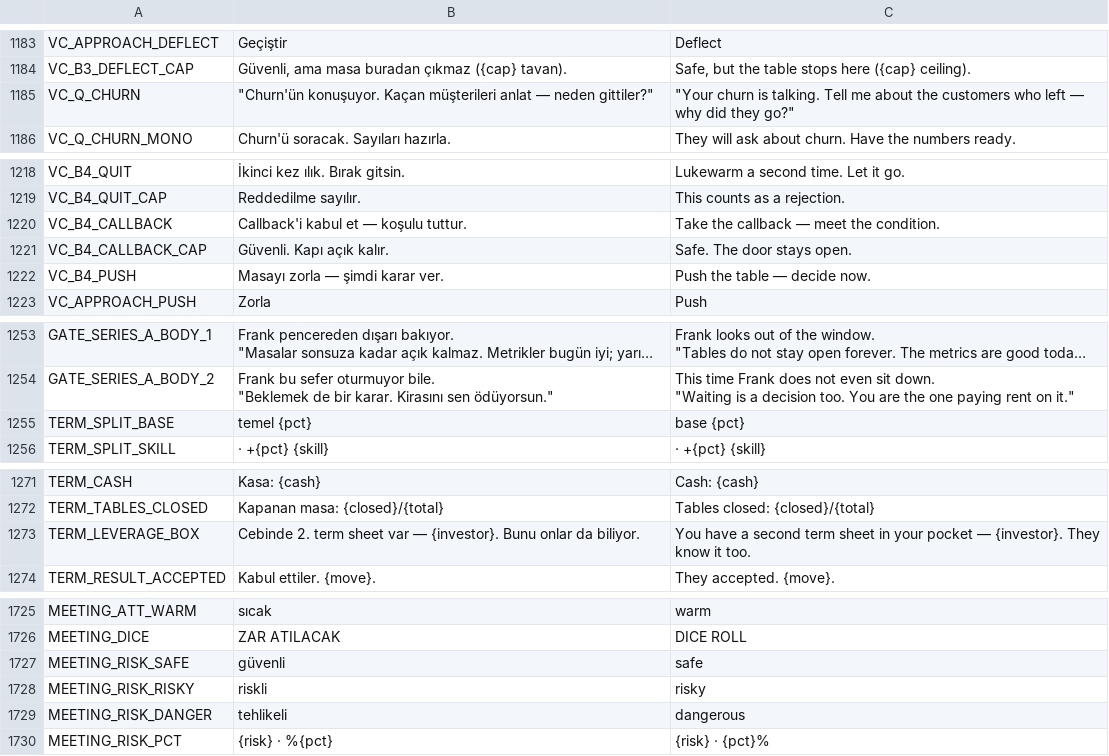
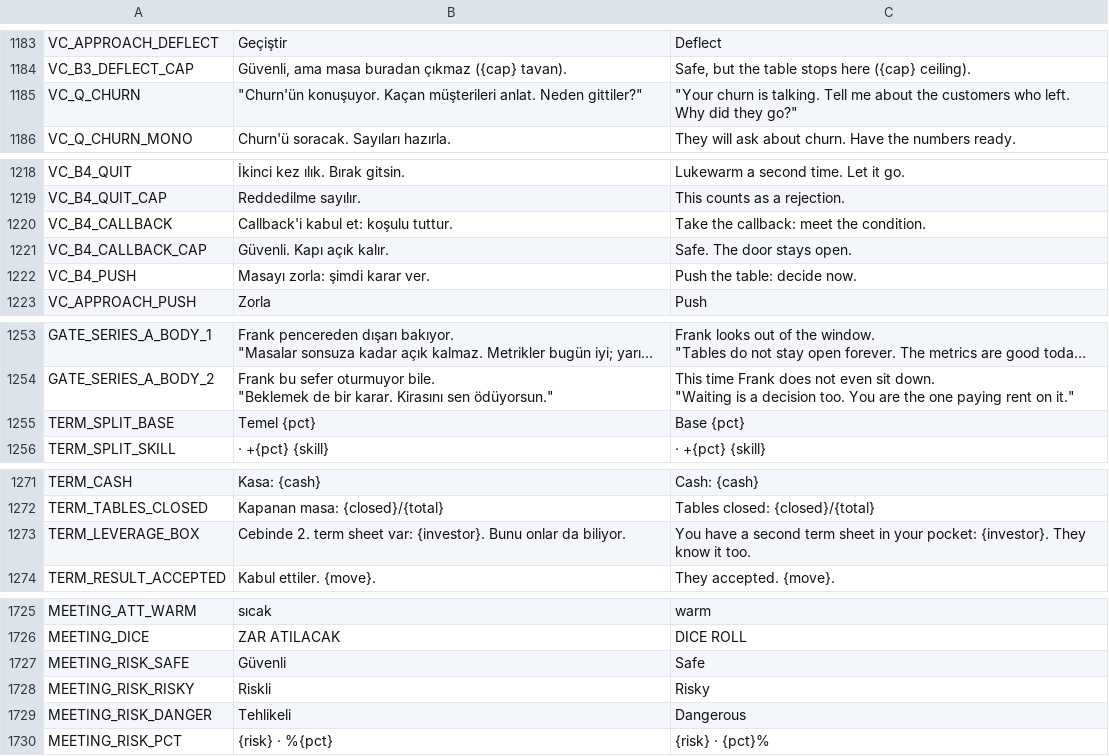
Before and after one commit to erdem1v/projectunicorn, a CSV file: project-unicorn/localization/strings.csv, drawn as a sheet; only a part is shown, gaps mark what is left out; long unchanged cells end in …; the diff covers the shown part only.

```diff
--- a/project-unicorn/localization/strings.csv
+++ b/project-unicorn/localization/strings.csv
@@ -1228,3 +1228,3 @@ VC_APPROACH_DEFLECT,Geçiştir,Deflect
 VC_B3_DEFLECT_CAP,"Güvenli, ama masa buradan çıkmaz ({cap} tavan).","Safe, but the table stops here ({cap} ceiling)."
-VC_Q_CHURN,"""Churn'ün konuşuyor. Kaçan müşterileri anlat — neden gittiler?""","""Your churn is talking. Tell me about the customers who left — why did they go?"""
+VC_Q_CHURN,"""Churn'ün konuşuyor. Kaçan müşterileri anlat. Neden gittiler?""","""Your churn is talking. Tell me about the customers who left. Why did they go?"""
 VC_Q_CHURN_MONO,Churn'ü soracak. Sayıları hazırla.,They will ask about churn. Have the numbers ready.
@@ -1263,5 +1263,5 @@ VC_B4_QUIT,İkinci kez ılık. Bırak gitsin.,Lukewarm a second time. Let it go.
 VC_B4_QUIT_CAP,Reddedilme sayılır.,This counts as a rejection.
-VC_B4_CALLBACK,Callback'i kabul et — koşulu tuttur.,Take the callback — meet the condition.
+VC_B4_CALLBACK,Callback'i kabul et: koşulu tuttur.,Take the callback: meet the condition.
 VC_B4_CALLBACK_CAP,Güvenli. Kapı açık kalır.,Safe. The door stays open.
-VC_B4_PUSH,Masayı zorla — şimdi karar ver.,Push the table — decide now.
+VC_B4_PUSH,Masayı zorla: şimdi karar ver.,Push the table: decide now.
 VC_APPROACH_PUSH,Zorla,Push
@@ -1322,3 +1322,3 @@ GATE_SERIES_A_BODY_2,"Frank bu sefer oturmuyor bile.
 ""Waiting is a decision too. You are the one paying rent on it."""
-TERM_SPLIT_BASE,temel {pct},base {pct}
+TERM_SPLIT_BASE,Temel {pct},Base {pct}
 TERM_SPLIT_SKILL, · +{pct} {skill}, · +{pct} {skill}
@@ -1340,3 +1340,3 @@ TERM_CASH,Kasa: {cash},Cash: {cash}
 TERM_TABLES_CLOSED,Kapanan masa: {closed}/{total},Tables closed: {closed}/{total}
-TERM_LEVERAGE_BOX,Cebinde 2. term sheet var — {investor}. Bunu onlar da biliyor.,You have a second term sheet in your pocket — {investor}. They know it too.
+TERM_LEVERAGE_BOX,Cebinde 2. term sheet var: {investor}. Bunu onlar da biliyor.,You have a second term sheet in your pocket: {investor}. They know it too.
 TERM_RESULT_ACCEPTED,Kabul ettiler. {move}.,They accepted. {move}.
@@ -1830,5 +1830,5 @@ MEETING_ATT_WARM,sıcak,warm
 MEETING_DICE,ZAR ATILACAK,DICE ROLL
-MEETING_RISK_SAFE,güvenli,safe
-MEETING_RISK_RISKY,riskli,risky
-MEETING_RISK_DANGER,tehlikeli,dangerous
+MEETING_RISK_SAFE,Güvenli,Safe
+MEETING_RISK_RISKY,Riskli,Risky
+MEETING_RISK_DANGER,Tehlikeli,Dangerous
 MEETING_RISK_PCT,{risk} · %{pct},{risk} · {pct}%
```
Also changed, not shown: 4 edited cells elsewhere in this file, 15 other files.
